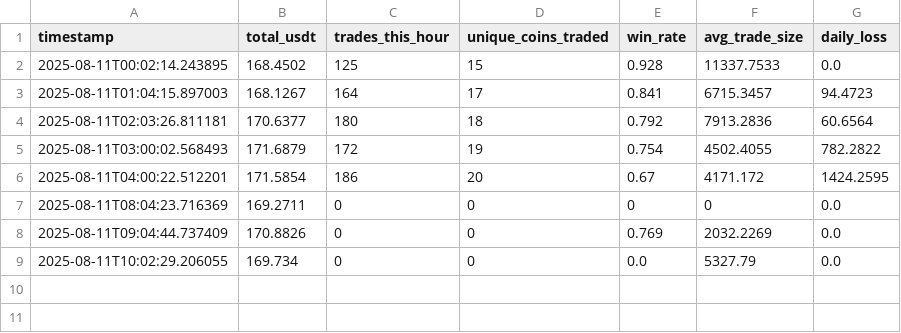
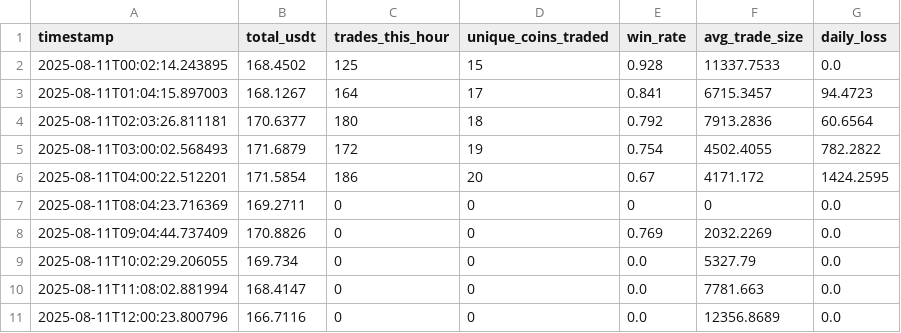
Before and after one commit to MoyalShoham/Agent, a CSV file: crepty-agent-v2/analytics_summary.csv, drawn as a sheet.

```diff
--- a/crepty-agent-v2/analytics_summary.csv
+++ b/crepty-agent-v2/analytics_summary.csv
@@ -9 +9,3 @@ timestamp,total_usdt,trades_this_hour,unique_coins_traded,win_rate,avg_trade_siz
 2025-08-11T10:02:29.206055,169.734,0,0,0.0,5327.79,0.0
+2025-08-11T11:08:02.881994,168.4147,0,0,0.0,7781.663,0.0
+2025-08-11T12:00:23.800796,166.7116,0,0,0.0,12356.8689,0.0
```
Also changed, not shown: 15 other files.
